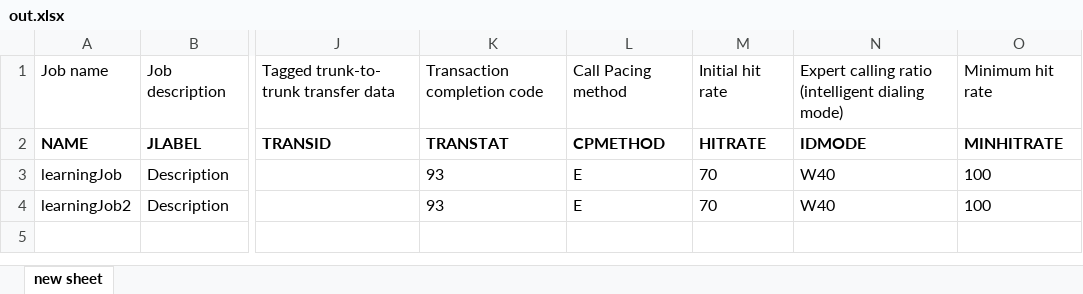
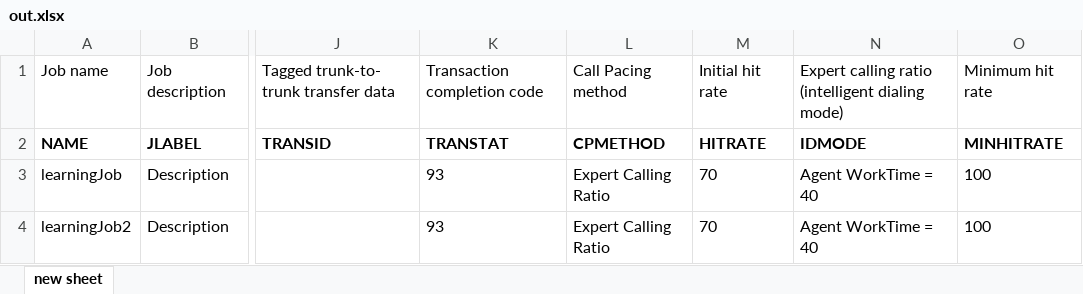
Before and after one commit to shashkovAA/APCJobs, an Excel workbook: out.xlsx, sheet new sheet, drawn as a sheet; only a part is shown, gaps mark what is left out; values as stored, in another font and other column widths than the file's, no borders; the diff names each change by its address in the sheet, - before the commit and + after, or states it on an @@ line.

```diff
--- a/out.xlsx (sheet new sheet)
+++ b/out.xlsx (sheet new sheet)
-L3:L4: E
+L3:L4: Expert Calling Ratio
-N3:N4: W40
+N3:N4: Agent WorkTime = 40
```
Also changed, not shown: 15 other files.
